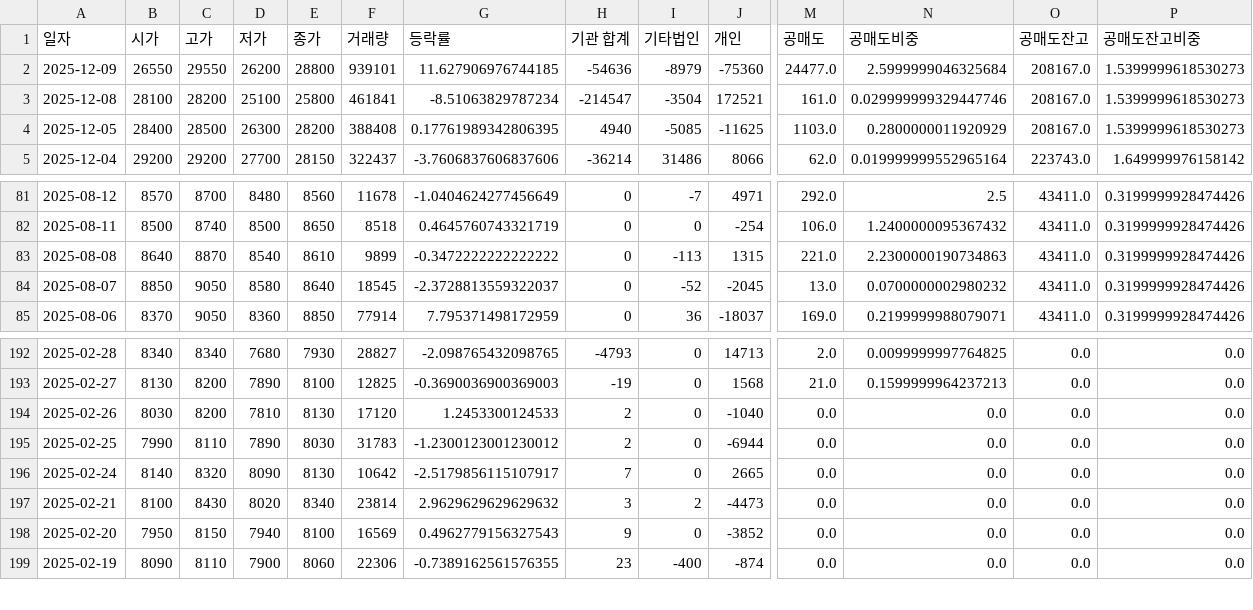
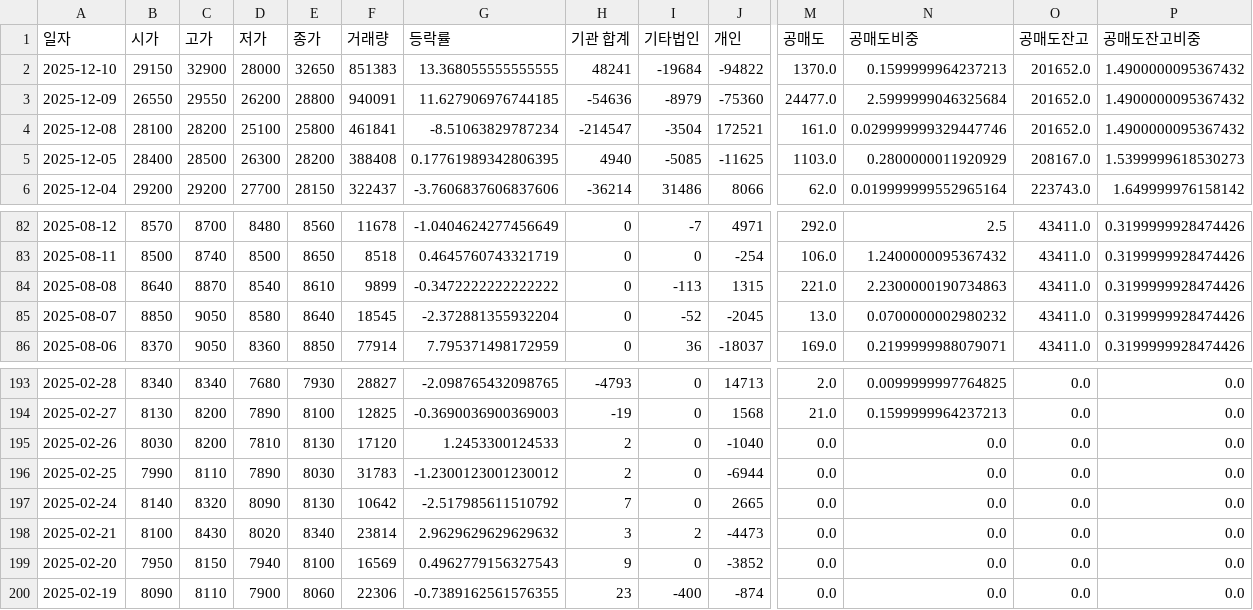
Before and after one commit to ccyun95/Pharma_bio, a CSV file: data/Hans_Biomed_042520_stock_data.csv, drawn as a sheet; only a part is shown, gaps mark what is left out; addresses are those after the commit; rows hold the shown columns only; the diff names each change by its address in the sheet, - before the commit and + after, or states it on an @@ line.

```diff
--- a/data/Hans_Biomed_042520_stock_data.csv
+++ b/data/Hans_Biomed_042520_stock_data.csv
+row 2: 2025-12-10 | 29150 | 32900 | 28000 | 32650 | 851383 | 13.368055555555555 | 48241 | -19684 | -94822 | 1370.0 | 0.1599999964237213 | 201652.0 | 1.4900000095367432
-F3 (거래량): 939101
+F3 (거래량): 940091
-O3:O4 (공매도잔고): 208167.0
+O3:O4 (공매도잔고): 201652.0
-P3:P4 (공매도잔고비중): 1.5399999618530273
+P3:P4 (공매도잔고비중): 1.4900000095367432
-G85 (등락률): -2.3728813559322037
+G85 (등락률): -2.372881355932204
-G197 (등락률): -2.5179856115107917
+G197 (등락률): -2.517985611510792
```
Also changed, not shown: data/Caregen_214370_stock_data.csv, data/Celltrion_068270_stock_data.csv, 18 other files.
